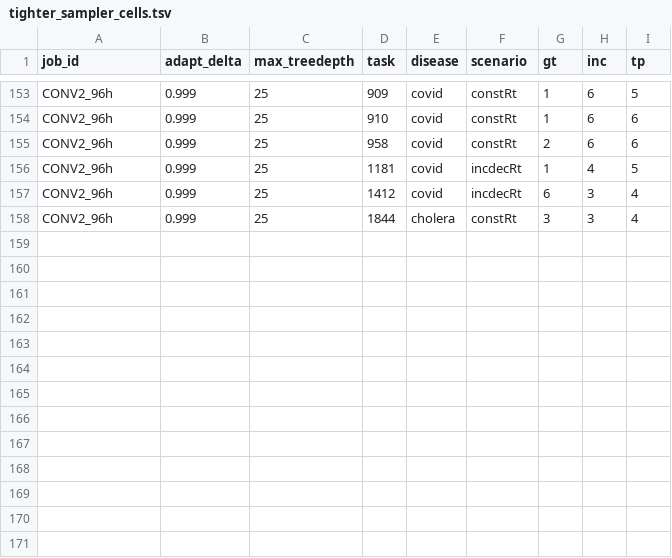
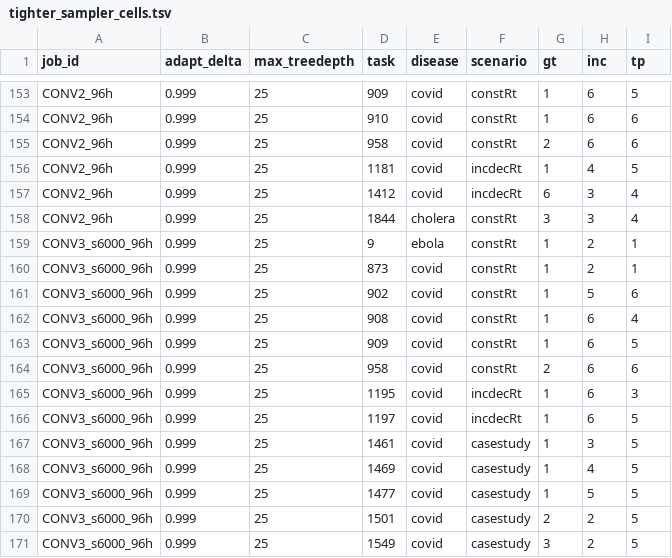
Before and after one commit to epiforecasts/delayscompare, a TSV file: results/tighter_sampler_cells.tsv, drawn as a sheet; only a part is shown, gaps mark what is left out.

```diff
--- a/results/tighter_sampler_cells.tsv
+++ b/results/tighter_sampler_cells.tsv
@@ -158 +158,14 @@ CONV2_96h	0.999	25	1412	covid	incdecRt	6	3	4
 CONV2_96h	0.999	25	1844	cholera	constRt	3	3	4
+CONV3_s6000_96h	0.999	25	9	ebola	constRt	1	2	1
+CONV3_s6000_96h	0.999	25	873	covid	constRt	1	2	1
+CONV3_s6000_96h	0.999	25	902	covid	constRt	1	5	6
+CONV3_s6000_96h	0.999	25	908	covid	constRt	1	6	4
+CONV3_s6000_96h	0.999	25	909	covid	constRt	1	6	5
+CONV3_s6000_96h	0.999	25	958	covid	constRt	2	6	6
+CONV3_s6000_96h	0.999	25	1195	covid	incdecRt	1	6	3
+CONV3_s6000_96h	0.999	25	1197	covid	incdecRt	1	6	5
+CONV3_s6000_96h	0.999	25	1461	covid	casestudy	1	3	5
+CONV3_s6000_96h	0.999	25	1469	covid	casestudy	1	4	5
+CONV3_s6000_96h	0.999	25	1477	covid	casestudy	1	5	5
+CONV3_s6000_96h	0.999	25	1501	covid	casestudy	2	2	5
+CONV3_s6000_96h	0.999	25	1549	covid	casestudy	3	2	5
```
Also changed, not shown: 1 other file.
